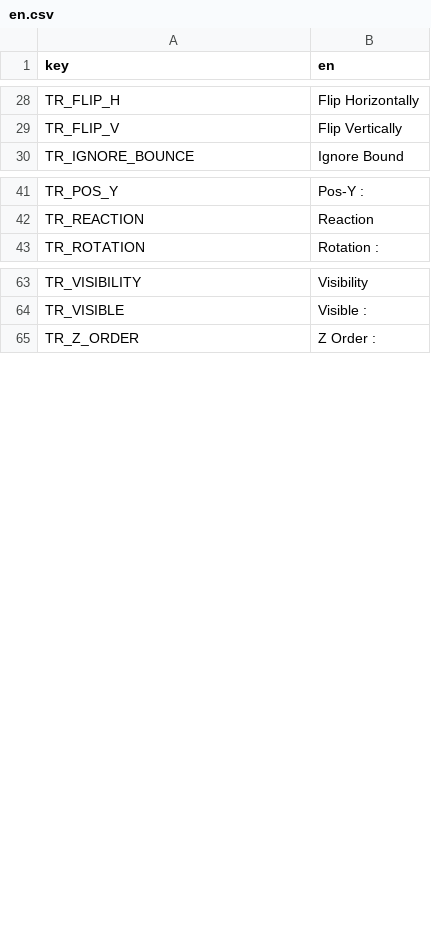
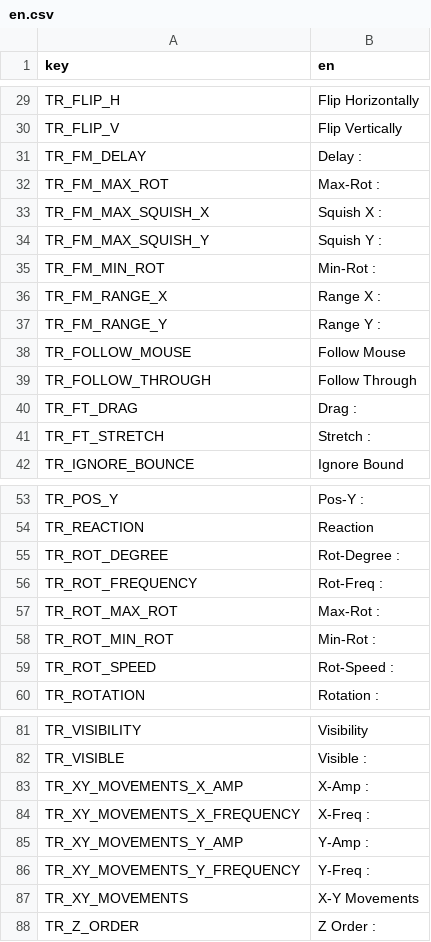
Before and after one commit to grillo-delmal/PNGTuber-Remix, a CSV file: Localization/en.csv, drawn as a sheet; only a part is shown, gaps mark what is left out; the diff covers the shown part only.

Commit message:
refactor: movement tab translation

```diff
--- a/Localization/en.csv
+++ b/Localization/en.csv
@@ -29,2 +30,13 @@ TR_FLIP_H,Flip Horizontally
 TR_FLIP_V,Flip Vertically
+TR_FM_DELAY,Delay :
+TR_FM_MAX_ROT, Max-Rot :
+TR_FM_MAX_SQUISH_X,Squish X :
+TR_FM_MAX_SQUISH_Y,Squish Y :
+TR_FM_MIN_ROT,Min-Rot :
+TR_FM_RANGE_X,Range X :
+TR_FM_RANGE_Y,Range Y :
+TR_FOLLOW_MOUSE,Follow Mouse
+TR_FOLLOW_THROUGH,Follow Through
+TR_FT_DRAG,Drag :
+TR_FT_STRETCH,Stretch :
 TR_IGNORE_BOUNCE,Ignore Bound
@@ -42,2 +54,7 @@ TR_POS_Y,Pos-Y :
 TR_REACTION,Reaction
+TR_ROT_DEGREE,Rot-Degree :
+TR_ROT_FREQUENCY,Rot-Freq :
+TR_ROT_MAX_ROT,Max-Rot :
+TR_ROT_MIN_ROT,Min-Rot :
+TR_ROT_SPEED,Rot-Speed :
 TR_ROTATION,Rotation :
@@ -64,2 +82,7 @@ TR_VISIBILITY,Visibility
 TR_VISIBLE,Visible :
+TR_XY_MOVEMENTS_X_AMP,X-Amp :
+TR_XY_MOVEMENTS_X_FREQUENCY,X-Freq :
+TR_XY_MOVEMENTS_Y_AMP,Y-Amp :
+TR_XY_MOVEMENTS_Y_FREQUENCY,Y-Freq :
+TR_XY_MOVEMENTS,X-Y Movements
 TR_Z_ORDER,Z Order :
```
Also changed, not shown: 2 added rows elsewhere in this file, 2 other files.
